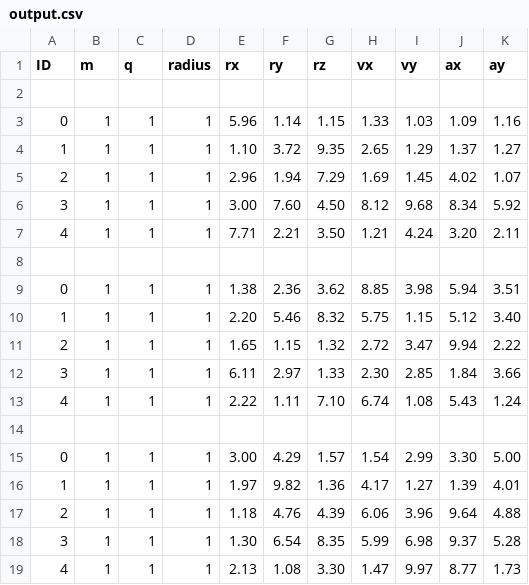
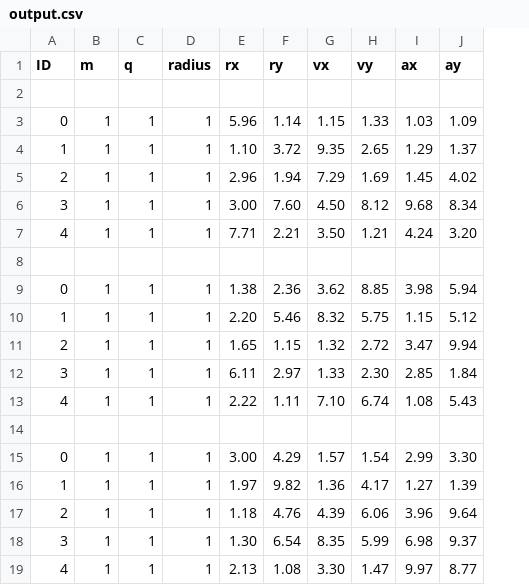
Before and after one commit to JARA99/PyColloid, a CSV file: src/output.csv, drawn as a sheet; the diff names each change by its address in the sheet, - before the commit and + after, or states it on an @@ line.

Commit message:
Add data handle

```diff
--- a/src/output.csv
+++ b/src/output.csv
-column K (ay), rows 3-19: 1.16 | 1.27 | 1.07 | 5.92 | 2.11 |  | 3.51 | 3.40 | 2.22 | 3.66 | 1.24 |  | 5.00 | 4.01 | 4.88 | 5.28 | 1.73
-G1: rz
+G1: vx
-H1: vx
+H1: vy
-I1: vy
+I1: ax
-J1: ax
+J1: ay
```
Also changed, not shown: 17 other files.
